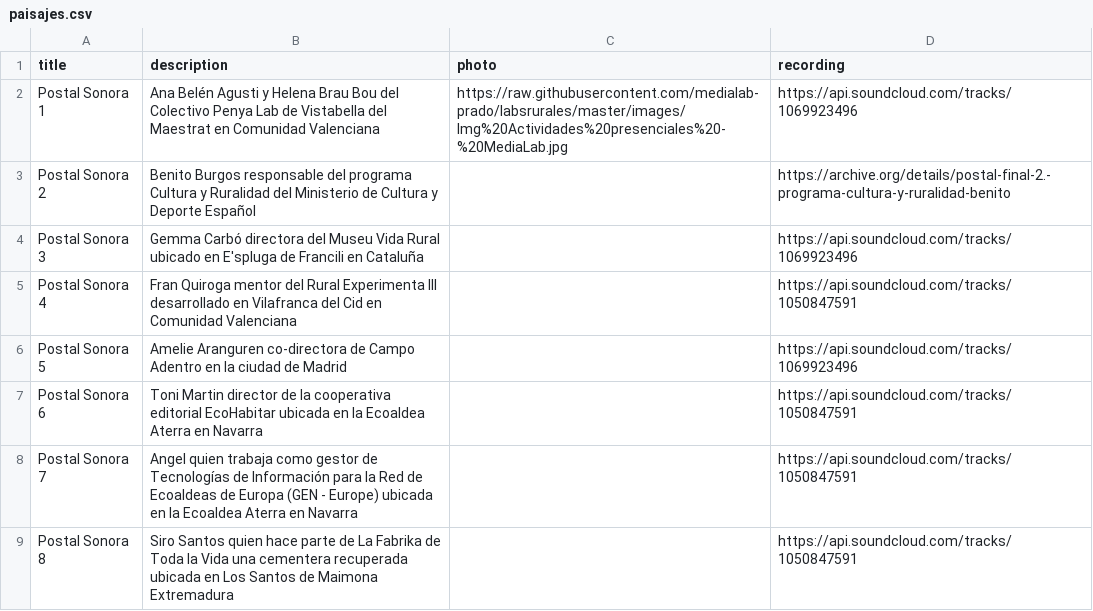
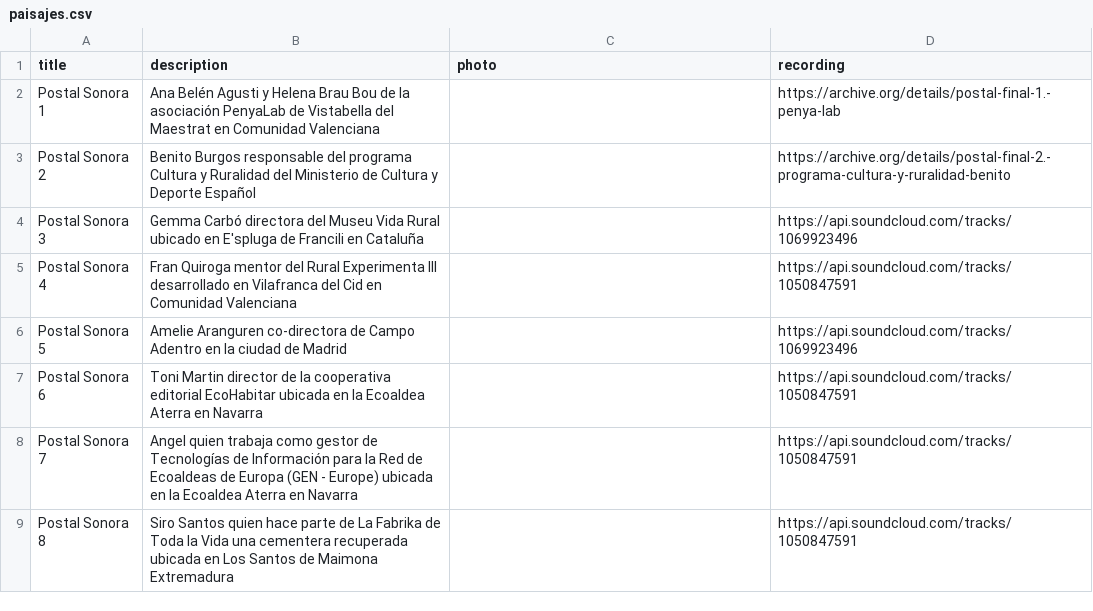
Before and after one commit to labrurales/labsrurales, a CSV file: _data/paisajes.csv, drawn as a sheet.

Commit message:
Update paisajes.csv

```diff
--- a/_data/paisajes.csv
+++ b/_data/paisajes.csv
@@ -1,3 +1,3 @@
 title,description,photo,recording
-Postal Sonora 1, Ana Belén Agusti y Helena Brau Bou del Colectivo Penya Lab de Vistabella del Maestrat en Comunidad Valenciana, https://raw.githubusercontent.com/medialab-prado/labsrurales/master/images/Img%20Actividades%20presenciales%20-%20MediaLab.jpg ,https://api.soundcloud.com/tracks/1069923496
+Postal Sonora 1, Ana Belén Agusti y Helena Brau Bou de la asociación PenyaLab de Vistabella del Maestrat en Comunidad Valenciana, ,https://archive.org/details/postal-final-1.-penya-lab
 Postal Sonora 2, Benito Burgos responsable del programa Cultura y Ruralidad del Ministerio de Cultura y Deporte Español, ,https://archive.org/details/postal-final-2.-programa-cultura-y-ruralidad-benito
```
